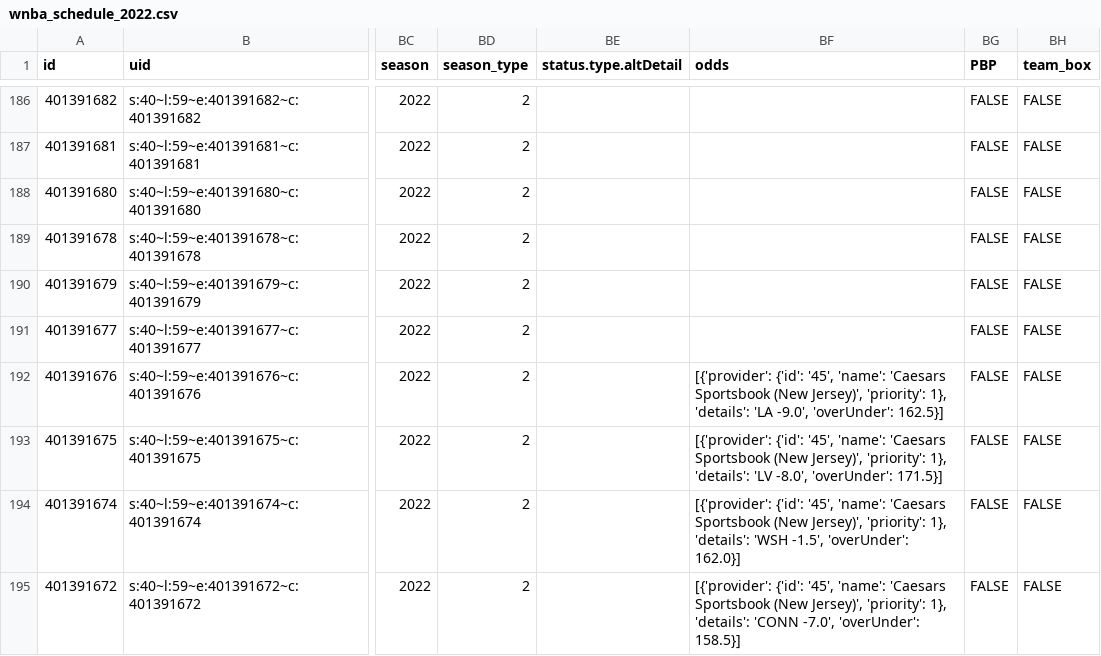
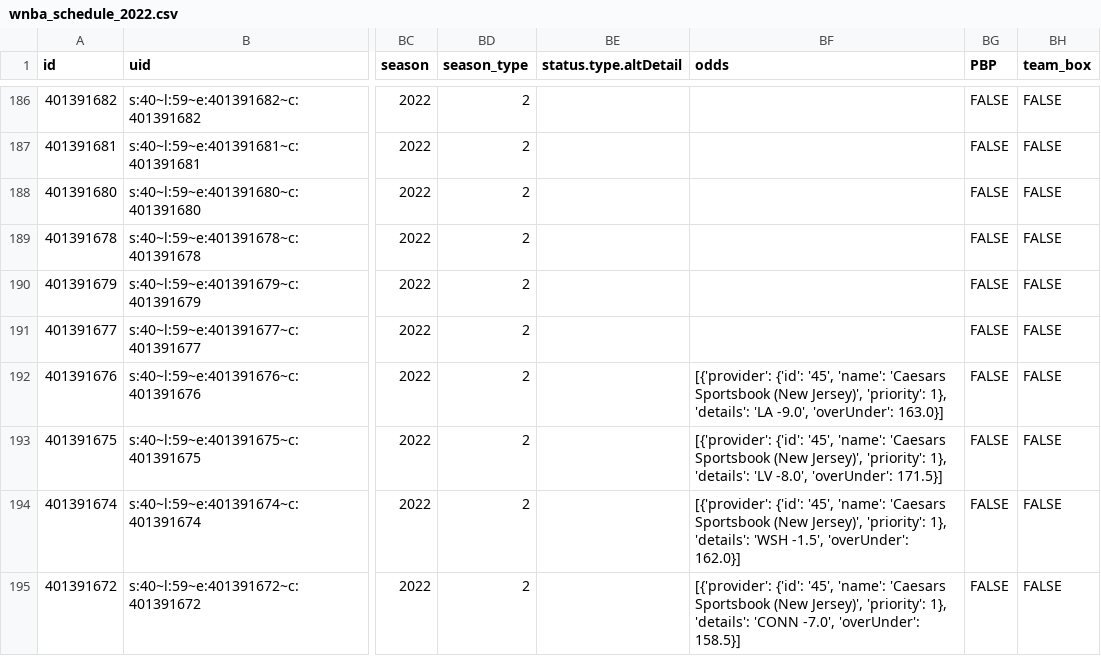
Before and after one commit to sportsdataverse/wehoop-data, a CSV file: wnba/schedules/csv/wnba_schedule_2022.csv, drawn as a sheet; only a part is shown, gaps mark what is left out; the diff names each change by its address in the sheet, - before the commit and + after, or states it on an @@ line.

Commit message:
WNBA and WBB Play-by-Play and Schedules update

```diff
--- a/wnba/schedules/csv/wnba_schedule_2022.csv
+++ b/wnba/schedules/csv/wnba_schedule_2022.csv
-BF192 (odds): …-9.0', 'overUnder': 162.5}]
+BF192 (odds): …-9.0', 'overUnder': 163.0}]
```
Also changed, not shown: 33 other files.
